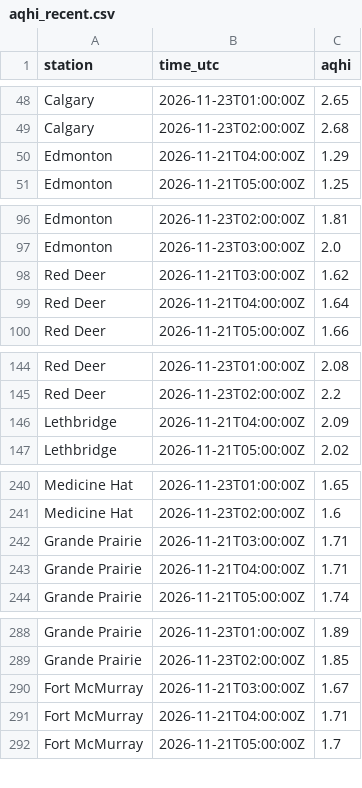
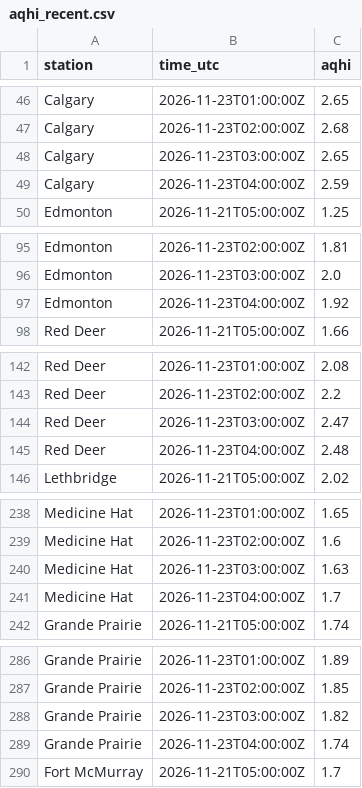
Before and after one commit to maymankhan1-web/alberta-air-quality-tracker, a CSV file: data/aqhi_recent.csv, drawn as a sheet; only a part is shown, gaps mark what is left out; the diff covers the shown part only.

```diff
--- a/data/aqhi_recent.csv
+++ b/data/aqhi_recent.csv
@@ -49,3 +47,4 @@ Calgary,2026-11-23T01:00:00Z,2.65
 Calgary,2026-11-23T02:00:00Z,2.68
-Edmonton,2026-11-21T04:00:00Z,1.29
+Calgary,2026-11-23T03:00:00Z,2.65
+Calgary,2026-11-23T04:00:00Z,2.59
 Edmonton,2026-11-21T05:00:00Z,1.25
@@ -97,4 +96,3 @@ Edmonton,2026-11-23T02:00:00Z,1.81
 Edmonton,2026-11-23T03:00:00Z,2.0
-Red Deer,2026-11-21T03:00:00Z,1.62
-Red Deer,2026-11-21T04:00:00Z,1.64
+Edmonton,2026-11-23T04:00:00Z,1.92
 Red Deer,2026-11-21T05:00:00Z,1.66
@@ -145,3 +143,4 @@ Red Deer,2026-11-23T01:00:00Z,2.08
 Red Deer,2026-11-23T02:00:00Z,2.2
-Lethbridge,2026-11-21T04:00:00Z,2.09
+Red Deer,2026-11-23T03:00:00Z,2.47
+Red Deer,2026-11-23T04:00:00Z,2.48
 Lethbridge,2026-11-21T05:00:00Z,2.02
@@ -241,4 +239,4 @@ Medicine Hat,2026-11-23T01:00:00Z,1.65
 Medicine Hat,2026-11-23T02:00:00Z,1.6
-Grande Prairie,2026-11-21T03:00:00Z,1.71
-Grande Prairie,2026-11-21T04:00:00Z,1.71
+Medicine Hat,2026-11-23T03:00:00Z,1.63
+Medicine Hat,2026-11-23T04:00:00Z,1.7
 Grande Prairie,2026-11-21T05:00:00Z,1.74
@@ -289,4 +287,4 @@ Grande Prairie,2026-11-23T01:00:00Z,1.89
 Grande Prairie,2026-11-23T02:00:00Z,1.85
-Fort McMurray,2026-11-21T03:00:00Z,1.67
-Fort McMurray,2026-11-21T04:00:00Z,1.71
+Grande Prairie,2026-11-23T03:00:00Z,1.82
+Grande Prairie,2026-11-23T04:00:00Z,1.74
 Fort McMurray,2026-11-21T05:00:00Z,1.7
```
Also changed, not shown: 3 added rows and 4 removed rows elsewhere in this file, 1 other file.
